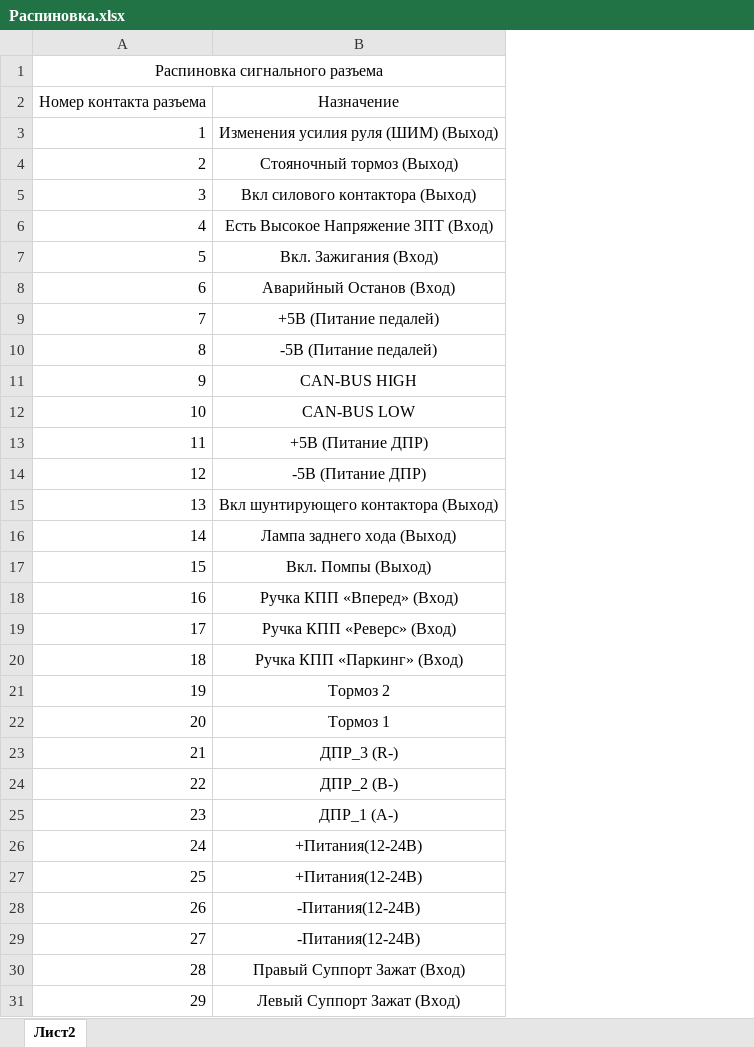
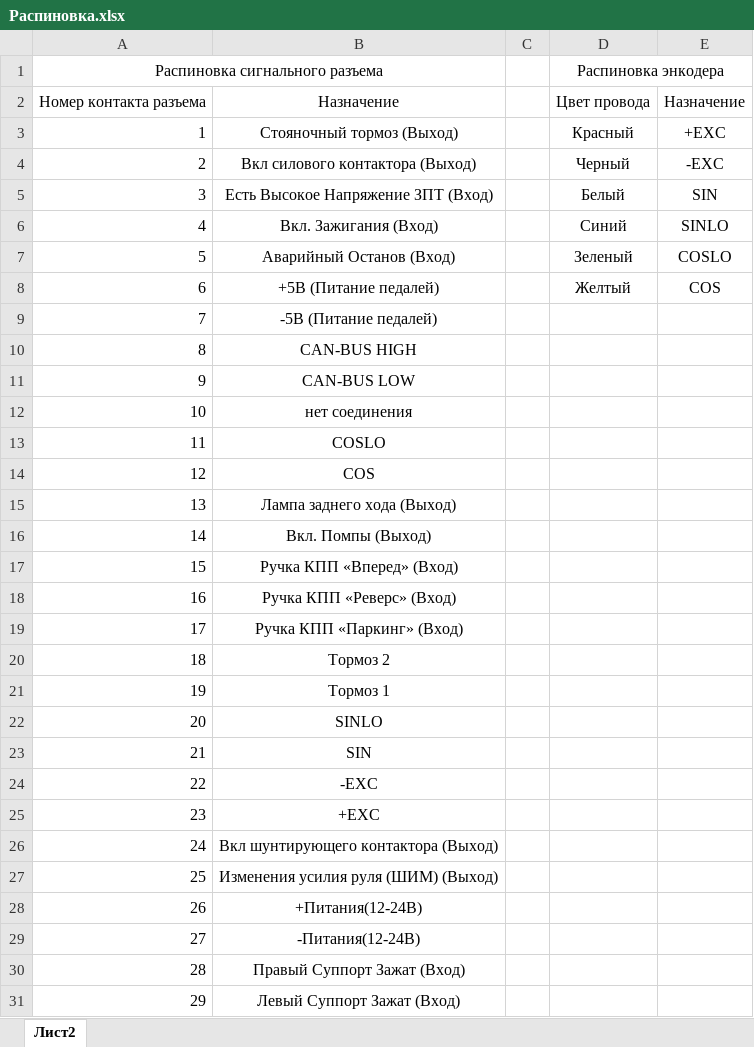
Before and after one commit to NikolayShevyrev/Kicad_EVT_Connector, an Excel workbook: Manufacturing/Распиновка.xlsx, sheet Лист2, drawn as a sheet; only a part is shown; values as stored, in another font and other column widths than the file's, no borders; removed rows and columns are numbered as before the commit, all else as after; the diff covers the shown part only; the diff names each change by its address in the sheet, - before the commit and + after, or states it on an @@ line.

```diff
--- a/Manufacturing/Распиновка.xlsx (sheet Лист2)
+++ b/Manufacturing/Распиновка.xlsx (sheet Лист2)
+column C, empty
+column D (Распиновка энкодера), rows 2-8: Цвет провода | Красный | Черный | Белый | Синий | Зеленый | Желтый
+column E, rows 2-8: Назначение | +EXC | -EXC | SIN | SINLO | COSLO | COS
@@ column A (Распиновка сигнального разъема) renumbered between rows 3 and 37 @@
-B12: +5В (Питание ДПР)
+B12: нет соединения
-B13: -5В (Питание ДПР)
+B13: COSLO
-B14: Вкл шунтирующего контактора (Выход)
+B14: COS
-B22: ДПР_3 (R-)
+B22: SINLO
-B23: ДПР_2 (B-)
+B23: SIN
-B24: ДПР_1 (A-)
+B24: -EXC
+row 25: 23 | +EXC
+row 26: 24 | Вкл шунтирующего контактора (Выход)
@@ row 3 moved to row 27: 25 @@
-row 27: 25 | +Питания(12-24В)
-row 28: 26 | -Питания(12-24В)
```
Also changed, not shown: 2 moved rows elsewhere in this sheet, 39 other files.
